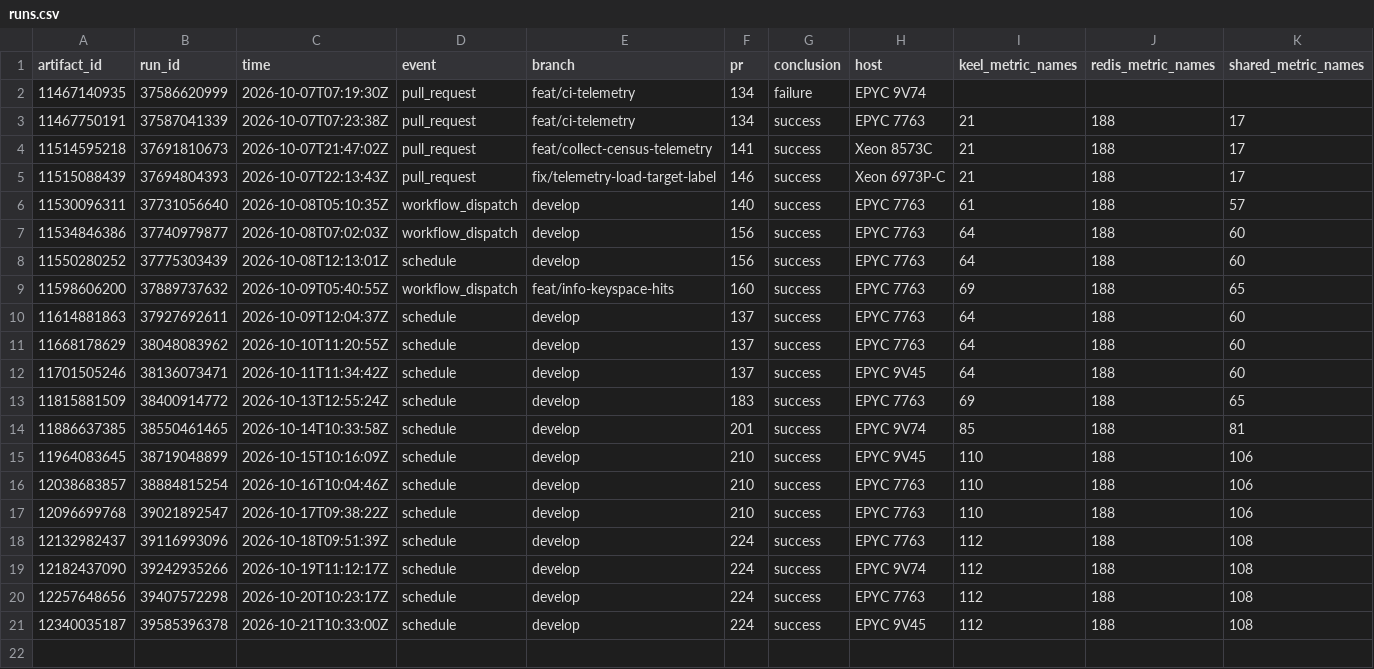
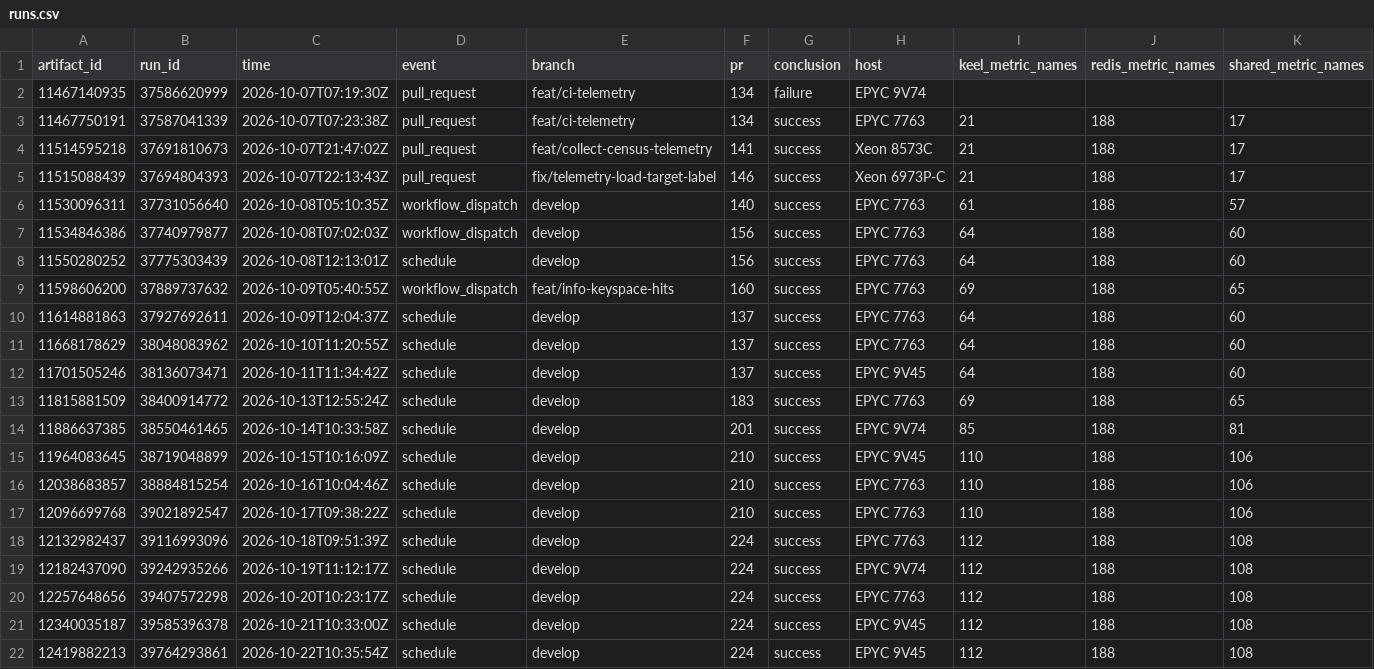
Before and after one commit to brandopakel/keel, a CSV file: telemetry/runs.csv, drawn as a sheet; only a part is shown; rows hold the shown columns only; the diff names each change by its address in the sheet, - before the commit and + after, or states it on an @@ line.

```diff
--- a/telemetry/runs.csv
+++ b/telemetry/runs.csv
+row 22: 12419882213 | 39764293861 | 2026-10-22T10:35:54Z | schedule | develop | 224 | success | EPYC 9V45 | 112 | 188 | 108
```
Also changed, not shown: telemetry/phases.csv.
